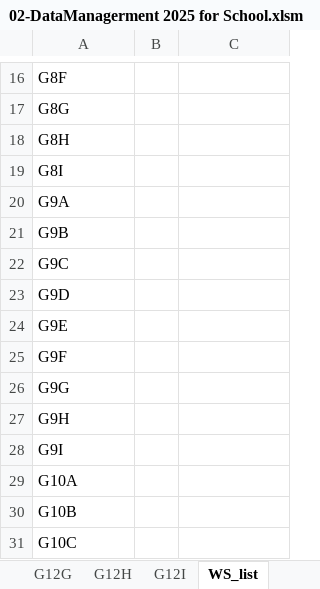
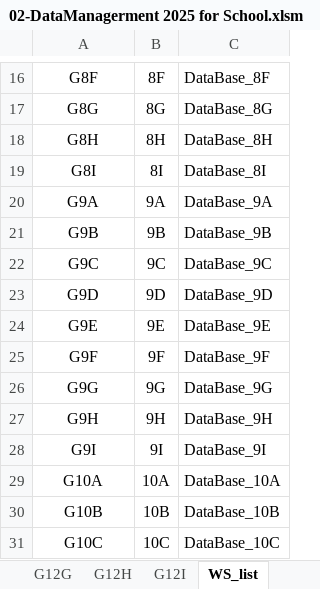
Before and after one commit to C0mrade125/vbaExcel, an Excel workbook: New_Project_2025/02-DataManagerment 2025 for School.xlsm, sheet WS_list, drawn as a sheet; only a part is shown, gaps mark what is left out; values as stored, in another font and other column widths than the file's, no borders; 55 other sheets too large or unreadable and not compared; the diff covers the shown part only; the diff names each change by its address in the sheet, - before the commit and + after, or states it on an @@ line.

Commit message:
Update 02-DataManagerment 2025 for School.xlsm

```diff
--- a/New_Project_2025/02-DataManagerment 2025 for School.xlsm (sheet WS_list)
+++ b/New_Project_2025/02-DataManagerment 2025 for School.xlsm (sheet WS_list)
-A16:A31 alignment: left
+A16:A31 alignment: center
-B16: (empty)
+B16: 8F
-C16: (empty)
+C16: DataBase_8F
-B17: (empty)
+B17: 8G
-C17: (empty)
+C17: DataBase_8G
-B18: (empty)
+B18: 8H
-C18: (empty)
+C18: DataBase_8H
-B19: (empty)
+B19: 8I
-C19: (empty)
+C19: DataBase_8I
-B20: (empty)
+B20: 9A
-C20: (empty)
+C20: DataBase_9A
-B21: (empty)
+B21: 9B
-C21: (empty)
+C21: DataBase_9B
-B22: (empty)
+B22: 9C
-C22: (empty)
+C22: DataBase_9C
-B23: (empty)
+B23: 9D
-C23: (empty)
+C23: DataBase_9D
-B24: (empty)
+B24: 9E
-C24: (empty)
+C24: DataBase_9E
-B25: (empty)
+B25: 9F
-C25: (empty)
+C25: DataBase_9F
-B26: (empty)
+B26: 9G
-C26: (empty)
+C26: DataBase_9G
-B27: (empty)
+B27: 9H
-C27: (empty)
+C27: DataBase_9H
-B28: (empty)
+B28: 9I
-C28: (empty)
+C28: DataBase_9I
-B29: (empty)
+B29: 10A
-C29: (empty)
+C29: DataBase_10A
-B30: (empty)
+B30: 10B
-C30: (empty)
+C30: DataBase_10B
-B31: (empty)
+B31: 10C
-C31: (empty)
+C31: DataBase_10C
```
Also changed, not shown: 1 added row, 2 removed rows, 76 edited cells and cell formats elsewhere in this sheet.
